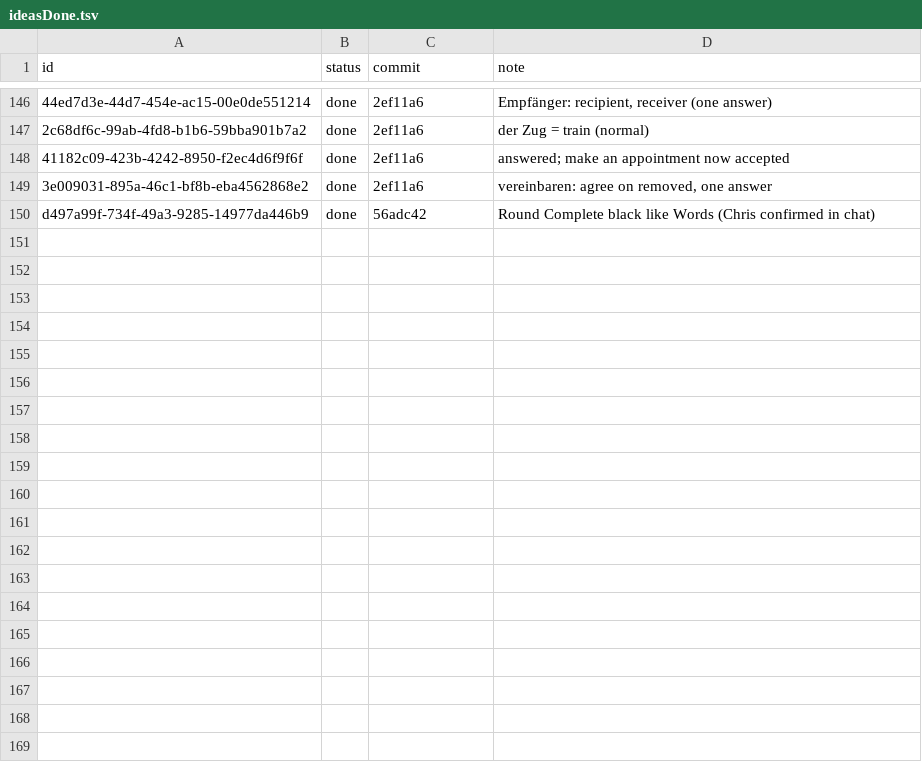
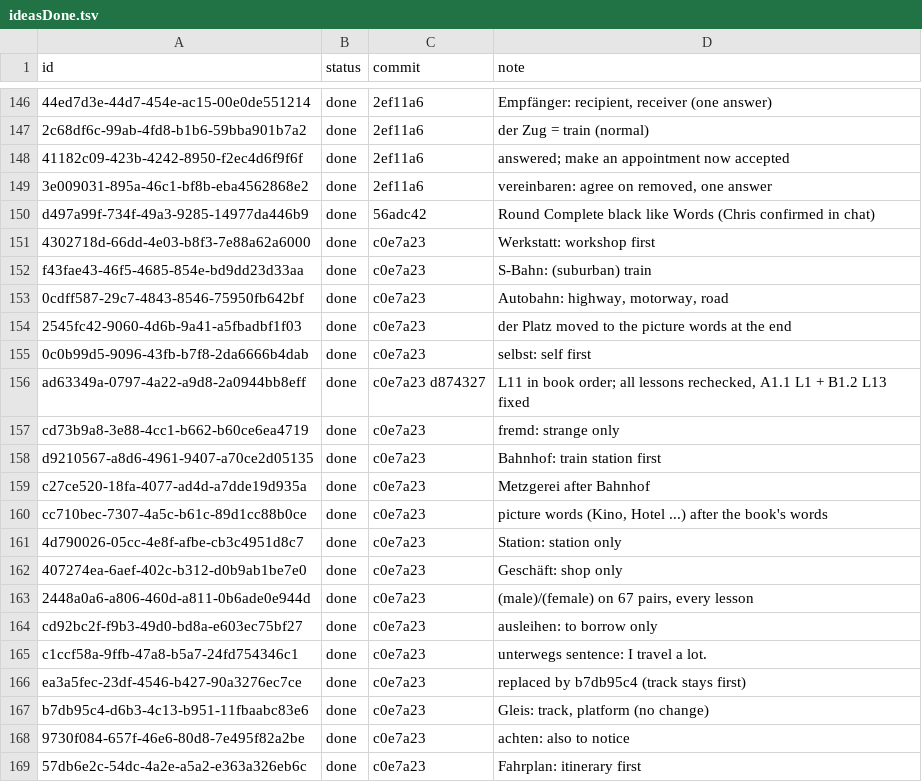
Before and after one commit to christianwin22/Schritte-Test-2, a TSV file: scripts/data/ideasDone.tsv, drawn as a sheet; only a part is shown, gaps mark what is left out; the diff names each change by its address in the sheet, - before the commit and + after, or states it on an @@ line.

```diff
--- a/scripts/data/ideasDone.tsv
+++ b/scripts/data/ideasDone.tsv
+row 151: 4302718d-66dd-4e03-b8f3-7e88a62a6000 | done | c0e7a23 | Werkstatt: workshop first
+row 152: f43fae43-46f5-4685-854e-bd9dd23d33aa | done | c0e7a23 | S-Bahn: (suburban) train
+row 153: 0cdff587-29c7-4843-8546-75950fb642bf | done | c0e7a23 | Autobahn: highway, motorway, road
+row 154: 2545fc42-9060-4d6b-9a41-a5fbadbf1f03 | done | c0e7a23 | der Platz moved to the picture words at the end
+row 155: 0c0b99d5-9096-43fb-b7f8-2da6666b4dab | done | c0e7a23 | selbst: self first
+row 156: ad63349a-0797-4a22-a9d8-2a0944bb8eff | done | c0e7a23 d874327 | L11 in book order; all lessons rechecked, A1.1 L1 + B1.2 L13 fixed
+row 157: cd73b9a8-3e88-4cc1-b662-b60ce6ea4719 | done | c0e7a23 | fremd: strange only
+row 158: d9210567-a8d6-4961-9407-a70ce2d05135 | done | c0e7a23 | Bahnhof: train station first
+row 159: c27ce520-18fa-4077-ad4d-a7dde19d935a | done | c0e7a23 | Metzgerei after Bahnhof
+row 160: cc710bec-7307-4a5c-b61c-89d1cc88b0ce | done | c0e7a23 | picture words (Kino, Hotel ...) after the book's words
+row 161: 4d790026-05cc-4e8f-afbe-cb3c4951d8c7 | done | c0e7a23 | Station: station only
+row 162: 407274ea-6aef-402c-b312-d0b9ab1be7e0 | done | c0e7a23 | Geschäft: shop only
+row 163: 2448a0a6-a806-460d-a811-0b6ade0e944d | done | c0e7a23 | (male)/(female) on 67 pairs, every lesson
+row 164: cd92bc2f-f9b3-49d0-bd8a-e603ec75bf27 | done | c0e7a23 | ausleihen: to borrow only
+row 165: c1ccf58a-9ffb-47a8-b5a7-24fd754346c1 | done | c0e7a23 | unterwegs sentence: I travel a lot.
+row 166: ea3a5fec-23df-4546-b427-90a3276ec7ce | done | c0e7a23 | replaced by b7db95c4 (track stays first)
+row 167: b7db95c4-d6b3-4c13-b951-11fbaabc83e6 | done | c0e7a23 | Gleis: track, platform (no change)
+row 168: 9730f084-657f-46e6-80d8-7e495f82a2be | done | c0e7a23 | achten: also to notice
+row 169: 57db6e2c-54dc-4a2e-a5a2-e363a326eb6c | done | c0e7a23 | Fahrplan: itinerary first
```
